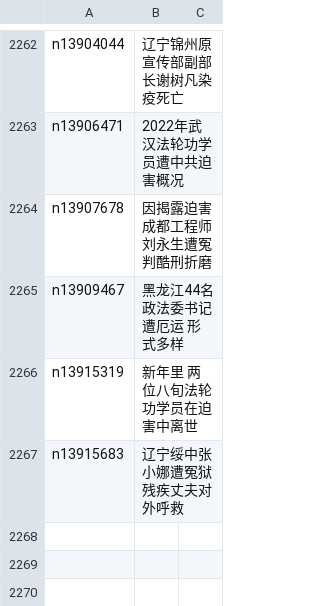
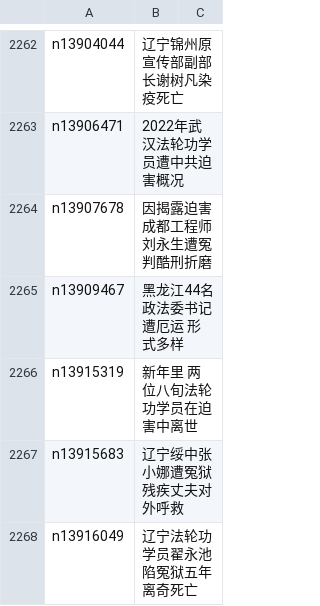
Before and after one commit to epic-marker/epoch-special, a CSV file: indexes/nf4379.csv, drawn as a sheet; only a part is shown, gaps mark what is left out; the diff names each change by its address in the sheet, - before the commit and + after, or states it on an @@ line.

```diff
--- a/indexes/nf4379.csv
+++ b/indexes/nf4379.csv
+row 2268: n13916049 | 辽宁法轮功学员翟永池陷冤狱五年 离奇死亡
```
Also changed, not shown: 21 other files.
